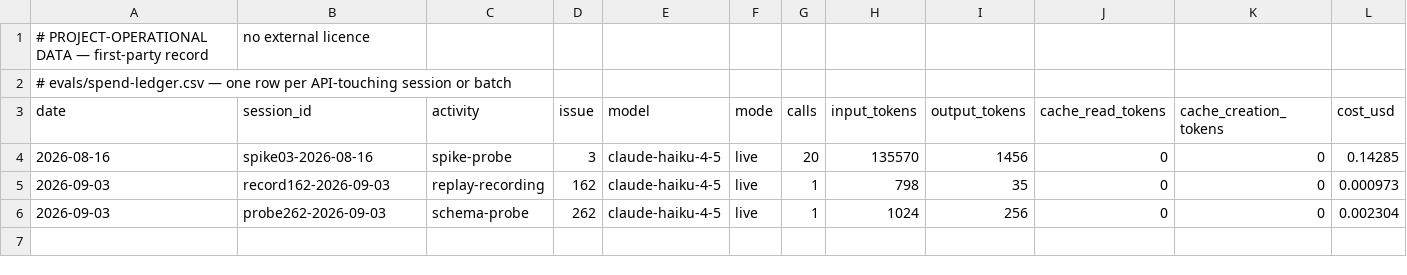
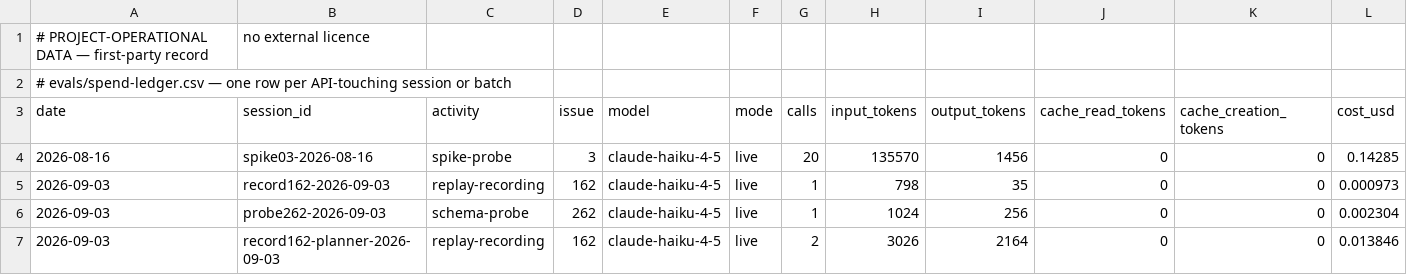
Before and after one commit to rusty-chris/lets-talk-climate-emergency, a CSV file: evals/spend-ledger.csv, drawn as a sheet; only a part is shown; rows hold the shown columns only; the diff names each change by its address in the sheet, - before the commit and + after, or states it on an @@ line.

```diff
--- a/evals/spend-ledger.csv
+++ b/evals/spend-ledger.csv
+row 7: 2026-09-03 | record162-planner-2026-09-03 | replay-recording | 162 | claude-haiku-4-5 | live | 2 | 3026 | 2164 | 0 | 0 | 0.013846
```
